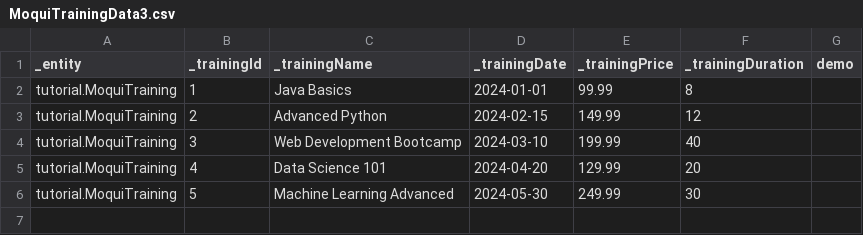
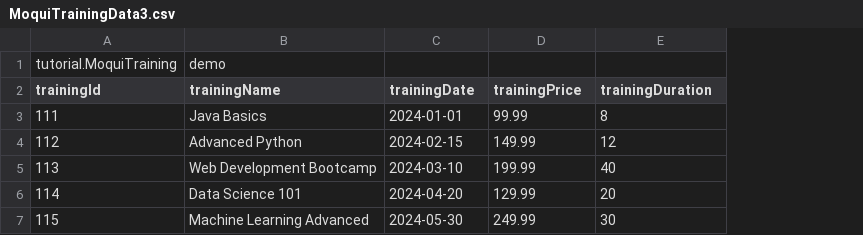
Before and after one commit to dangibajrang/moqui-training, a CSV file: data/MoquiTrainingData3.csv, drawn as a sheet; removed rows and columns are numbered as before the commit, all else as after; the diff names each change by its address in the sheet, - before the commit and + after, or states it on an @@ line.

Commit message:
task 3

```diff
--- a/data/MoquiTrainingData3.csv
+++ b/data/MoquiTrainingData3.csv
-column A (_entity), rows 2-6: all tutorial.MoquiTraining
-column B (_trainingId), rows 2-6: 1 | 2 | 3 | 4 | 5
+column A (trainingId), rows 3-7: 111 | 112 | 113 | 114 | 115
-column G (demo), empty
+row 1: tutorial.MoquiTraining | demo
-B2: _trainingName
+B2: trainingName
-C2: _trainingDate
+C2: trainingDate
-D2: _trainingPrice
+D2: trainingPrice
-E2: _trainingDuration
+E2: trainingDuration
```
